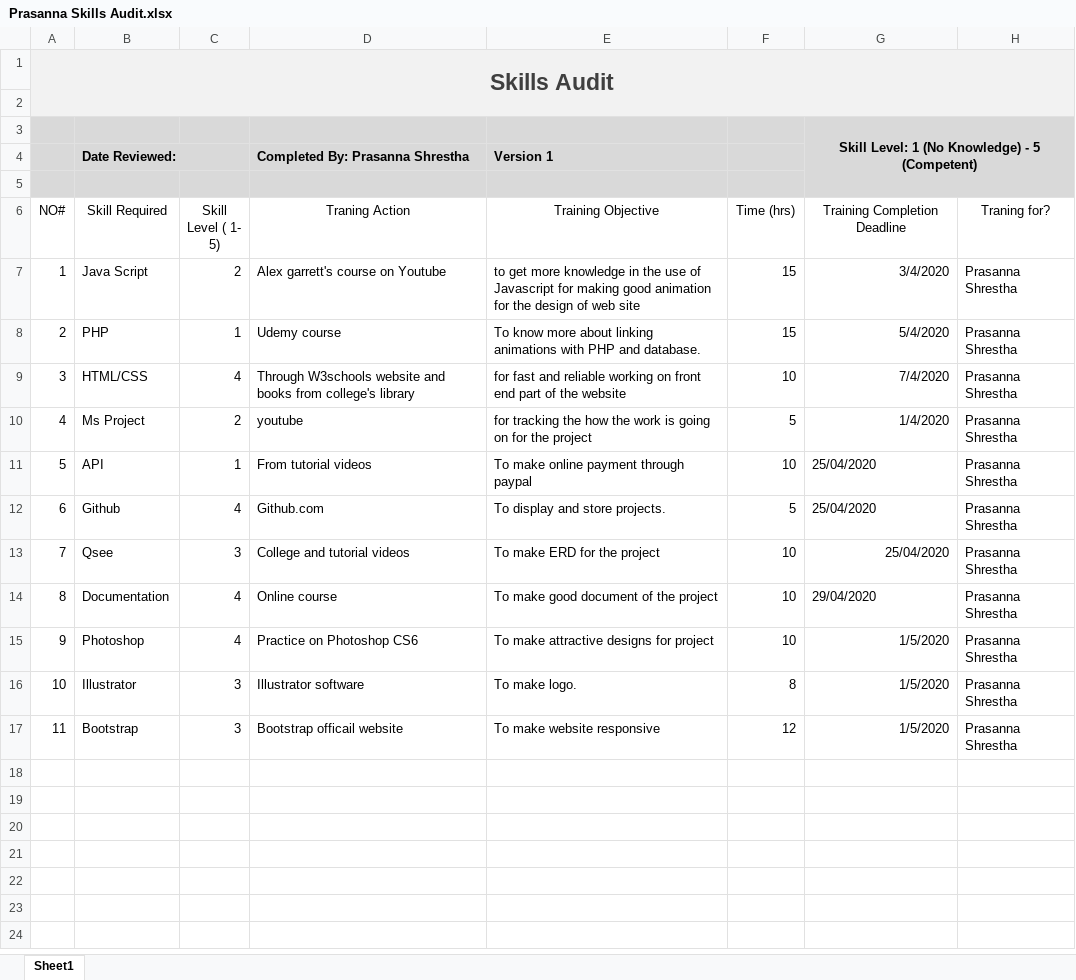
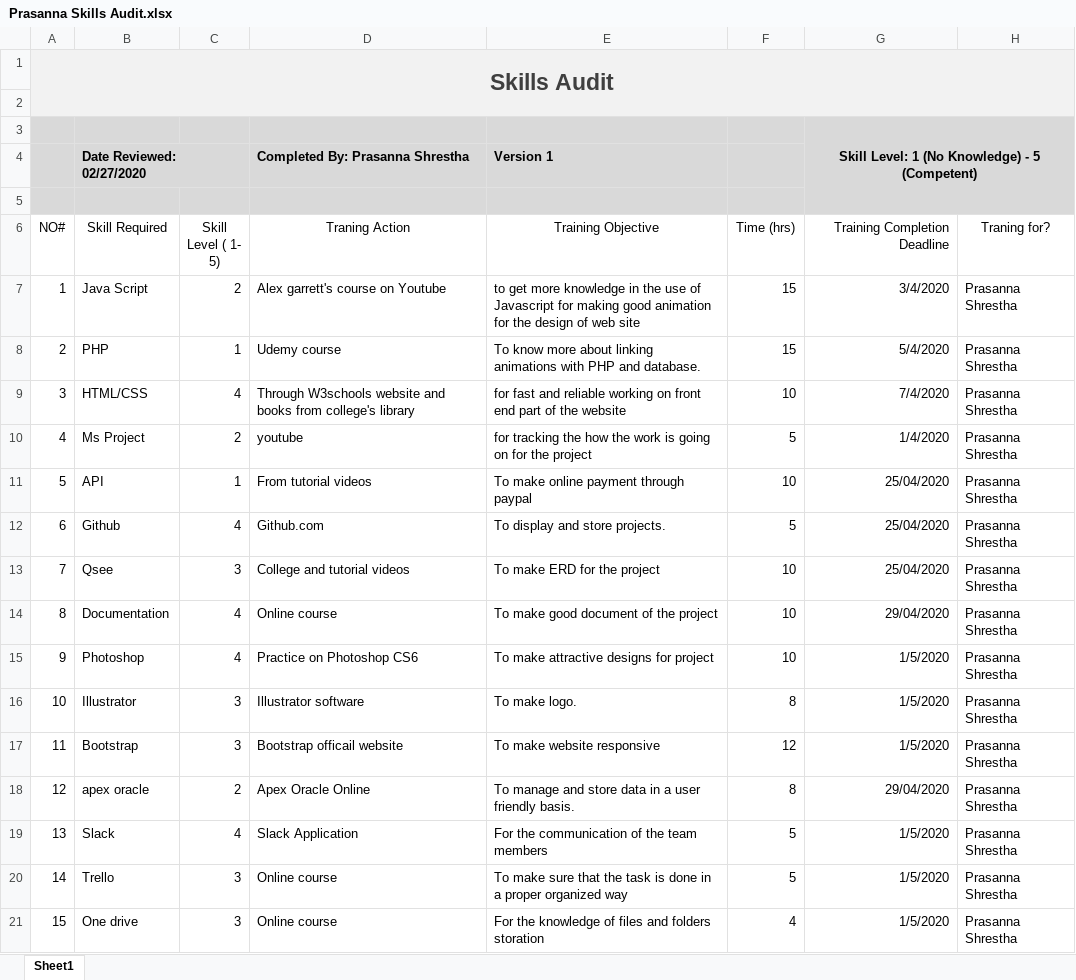
Before and after one commit to Nswastika/Group3, an Excel workbook: Skill Audit/Prasanna Skills Audit.xlsx, sheet Sheet1, drawn as a sheet; values as stored, in another font and other column widths than the file's, no borders; the diff names each change by its address in the sheet, - before the commit and + after, or states it on an @@ line.

Commit message:
Update Prasanna Skills Audit.xlsx

```diff
--- a/Skill Audit/Prasanna Skills Audit.xlsx (sheet Sheet1)
+++ b/Skill Audit/Prasanna Skills Audit.xlsx (sheet Sheet1)
-B4 (Skill Required): Date Reviewed:
+B4 (Skill Required): Date Reviewed: 02/27/2020
-G6 alignment: center
+G6 alignment: right
-G11:G12 alignment: left
+G11:G12 alignment: right
-G14 alignment: left
+G14 alignment: right
+row 18: 12 | apex oracle | 2 | Apex Oracle Online | To manage and store data in a user friendly basis. | 8 | 29/04/2020 | Prasanna Shrestha
+row 19: 13 | Slack | 4 | Slack Application | For the communication of the team members | 5 | 1/5/2020 | Prasanna Shrestha
+row 20: 14 | Trello | 3 | Online course | To make sure that the task is done in a proper organized way | 5 | 1/5/2020 | Prasanna Shrestha
+row 21: 15 | One drive | 3 | Online course | For the knowledge of files and folders storation | 4 | 1/5/2020 | Prasanna Shrestha
```
